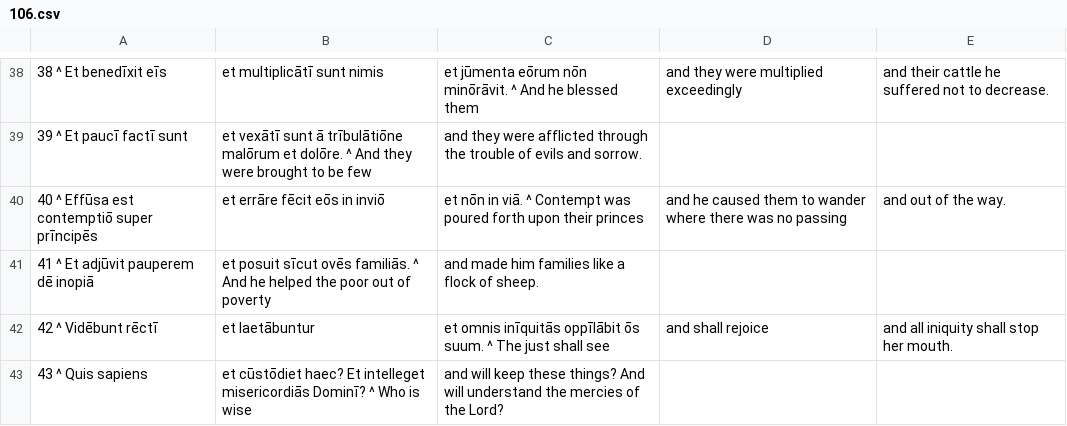
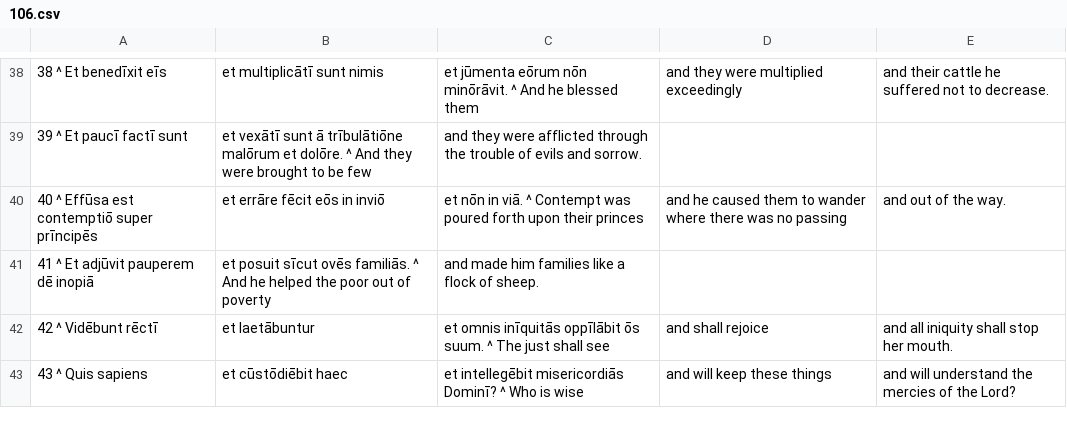
Before and after one commit to DoctrinaLatina/doctrina-latina, a CSV file: vulgata/01-vetus-testamentum/21-psalmi/106.csv, drawn as a sheet; only a part is shown, gaps mark what is left out.

```diff
--- a/vulgata/01-vetus-testamentum/21-psalmi/106.csv
+++ b/vulgata/01-vetus-testamentum/21-psalmi/106.csv
@@ -42,2 +42,2 @@
 42 ^ Vidēbunt rēctī, et laetābuntur, et omnis inīquitās oppīlābit ōs suum. ^ The just shall see, and shall rejoice, and all iniquity shall stop her mouth.
-43 ^ Quis sapiens, et cūstōdiet haec? Et intelleget misericordiās Dominī? ^ Who is wise, and will keep these things? And will understand the mercies of the Lord?
+43 ^ Quis sapiens, et cūstōdiēbit haec, et intellegēbit misericordiās Dominī? ^ Who is wise, and will keep these things, and will understand the mercies of the Lord?
```
Also changed, not shown: vulgata/01-vetus-testamentum/21-psalmi/107.csv, vulgata/01-vetus-testamentum/21-psalmi/108.csv, 19 other files.
